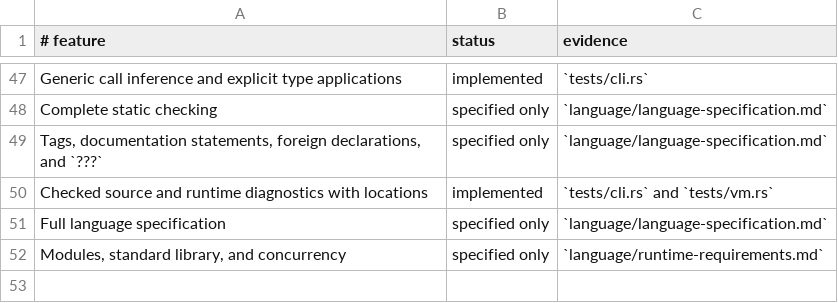
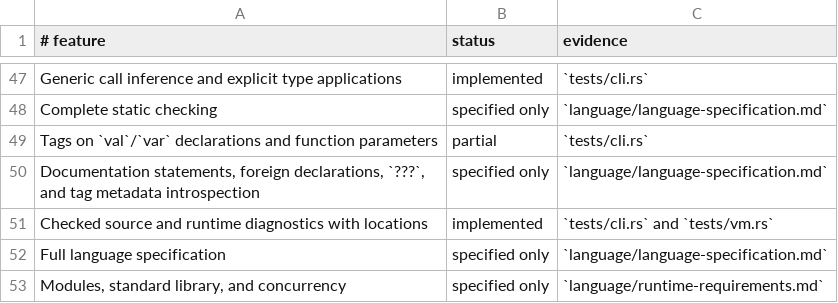
Before and after one commit to babyman/slug-rs, a TSV file: docs/language-support.tsv, drawn as a sheet; only a part is shown, gaps mark what is left out.

Commit message:
feat(language): add tags for declarations and parameters
Introduce syntax for tags on `val`/`var` declarations and function
parameters, with source-order evaluation of tag arguments. Update
parser, AST, and compiler to handle tags and evaluate their arguments
in the current lexical environment.

Add comprehensive CLI tests for valid and invalid cases. Update
documentation, language specification, changelog, and language
support inventory to reflect this enhancement.

```diff
--- a/docs/language-support.tsv
+++ b/docs/language-support.tsv
@@ -48,3 +48,4 @@ Generic call inference and explicit type applications|implemented|`tests/cli.rs`
 Complete static checking|specified only|`language/language-specification.md`
-Tags, documentation statements, foreign declarations, and `???`|specified only|`language/language-specification.md`
+Tags on `val`/`var` declarations and function parameters|partial|`tests/cli.rs`
+Documentation statements, foreign declarations, `???`, and tag metadata introspection|specified only|`language/language-specification.md`
 Checked source and runtime diagnostics with locations|implemented|`tests/cli.rs` and `tests/vm.rs`
```
Also changed, not shown: 10 other files.
